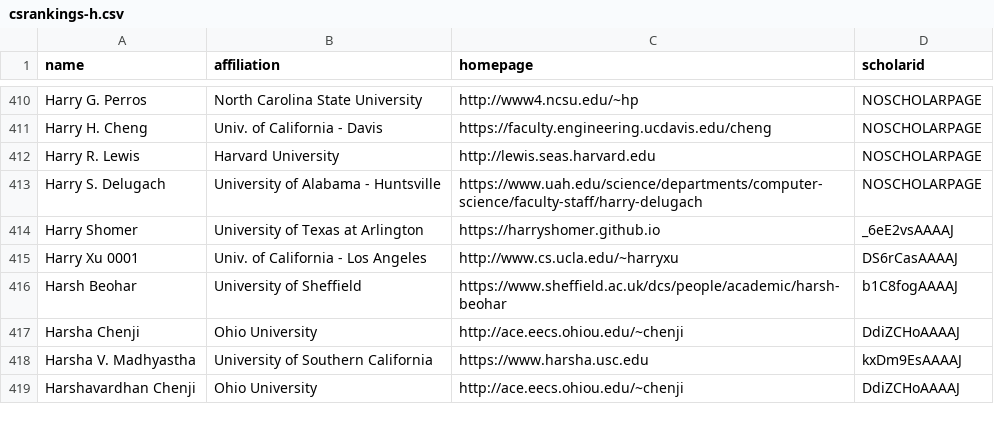
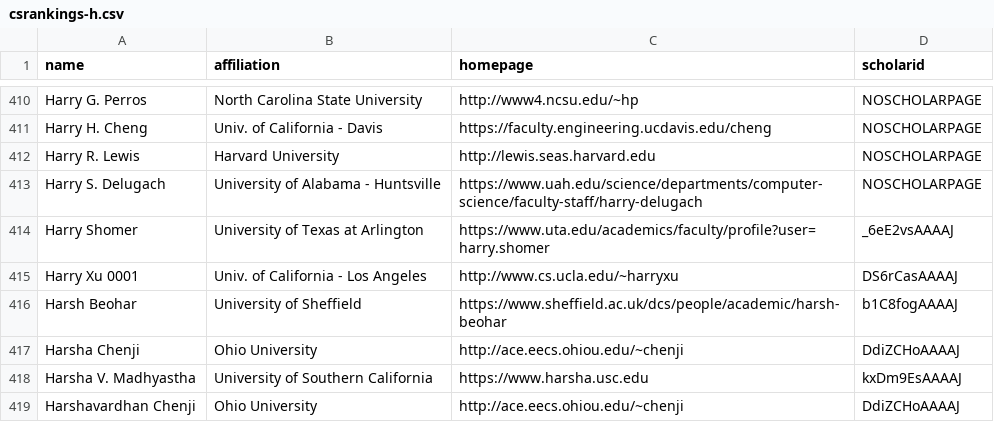
Before and after one commit to Jarviswang94/CSrankings, a CSV file: csrankings-h.csv, drawn as a sheet; only a part is shown, gaps mark what is left out.

```diff
--- a/csrankings-h.csv
+++ b/csrankings-h.csv
@@ -413,3 +413,3 @@ Harry R. Lewis,Harvard University,http://lewis.seas.harvard.edu,NOSCHOLARPAGE
 Harry S. Delugach,University of Alabama - Huntsville,https://www.uah.edu/science/departments/computer-science/faculty-staff/harry-delugach,NOSCHOLARPAGE
-Harry Shomer,University of Texas at Arlington,https://harryshomer.github.io,_6eE2vsAAAAJ
+Harry Shomer,University of Texas at Arlington,https://www.uta.edu/academics/faculty/profile?user=harry.shomer,_6eE2vsAAAAJ
 Harry Xu 0001,Univ. of California - Los Angeles,http://www.cs.ucla.edu/~harryxu,DS6rCasAAAAJ
```
Also changed, not shown: csrankings-b.csv.
